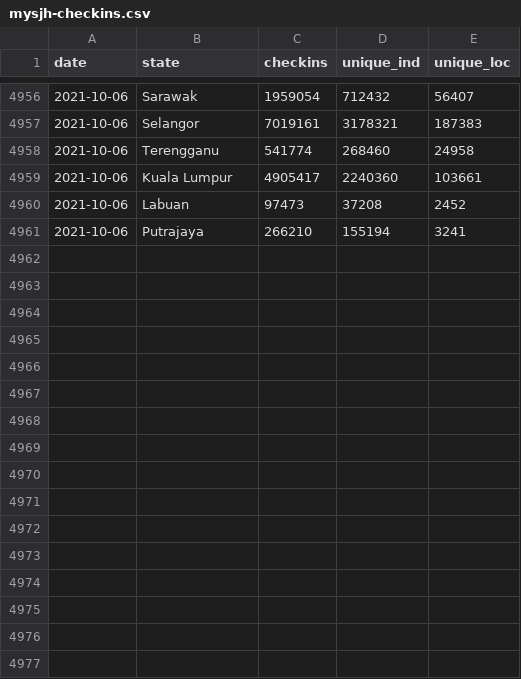
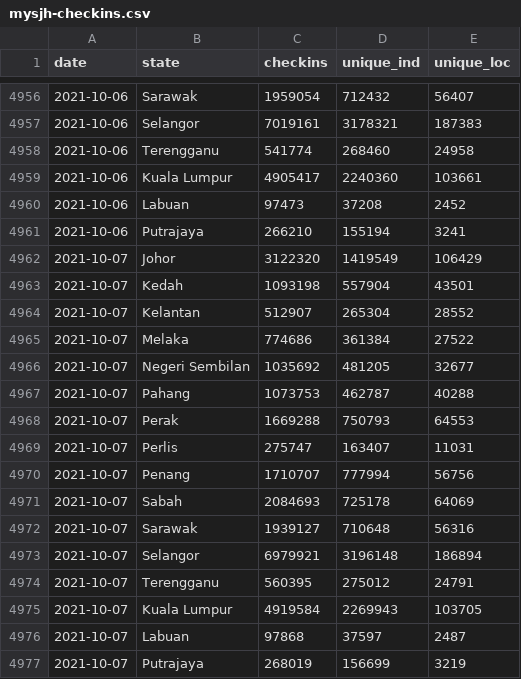
Before and after one commit to DicksonC96/Covid-Mobility-Malaysia, a CSV file: data/mysjh-checkins.csv, drawn as a sheet; only a part is shown, gaps mark what is left out.

```diff
--- a/data/mysjh-checkins.csv
+++ b/data/mysjh-checkins.csv
@@ -4961 +4961,17 @@ date,state,checkins,unique_ind,unique_loc
 2021-10-06,Putrajaya,266210,155194,3241
+2021-10-07,Johor,3122320,1419549,106429
+2021-10-07,Kedah,1093198,557904,43501
+2021-10-07,Kelantan,512907,265304,28552
+2021-10-07,Melaka,774686,361384,27522
+2021-10-07,Negeri Sembilan,1035692,481205,32677
+2021-10-07,Pahang,1073753,462787,40288
+2021-10-07,Perak,1669288,750793,64553
+2021-10-07,Perlis,275747,163407,11031
+2021-10-07,Penang,1710707,777994,56756
+2021-10-07,Sabah,2084693,725178,64069
+2021-10-07,Sarawak,1939127,710648,56316
+2021-10-07,Selangor,6979921,3196148,186894
+2021-10-07,Terengganu,560395,275012,24791
+2021-10-07,Kuala Lumpur,4919584,2269943,103705
+2021-10-07,Labuan,97868,37597,2487
+2021-10-07,Putrajaya,268019,156699,3219
```
